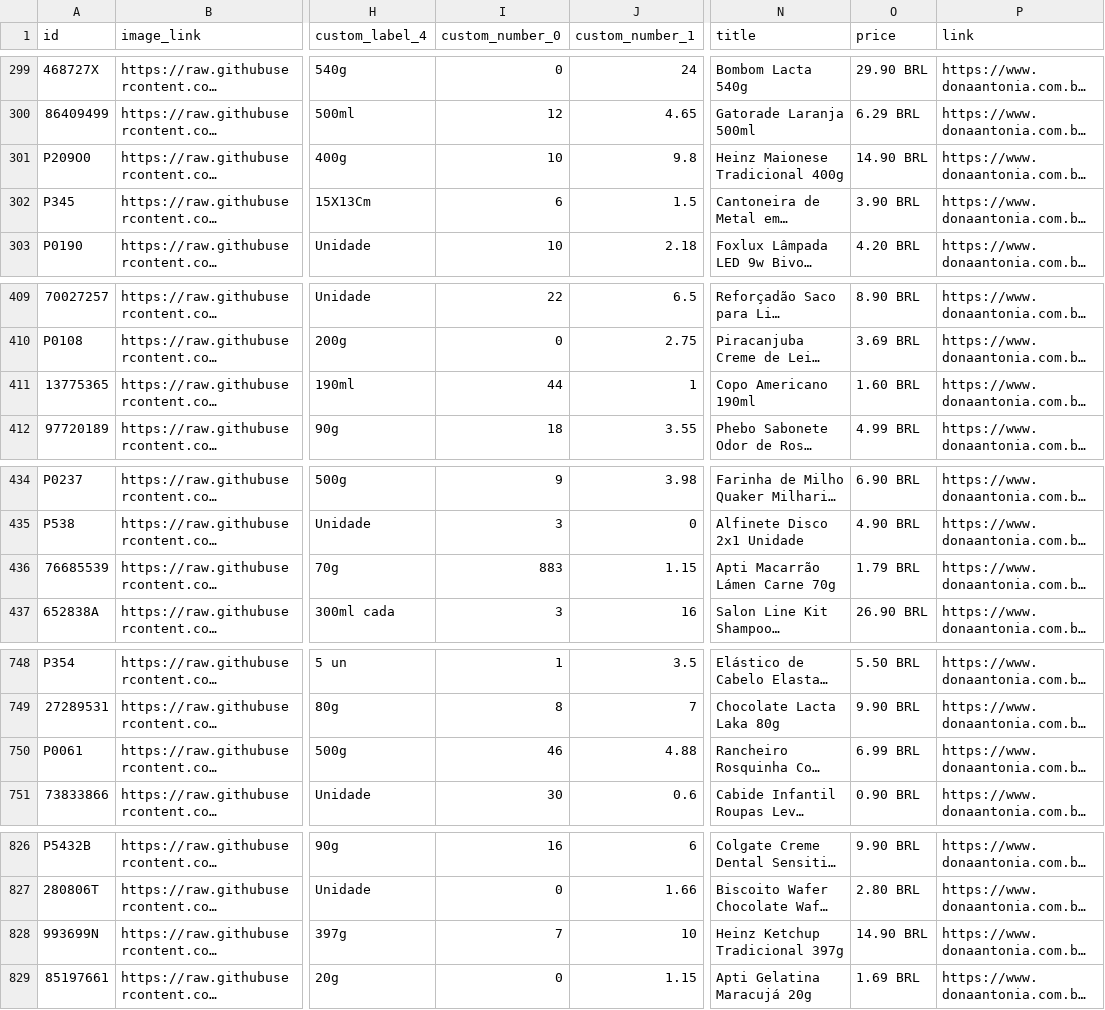
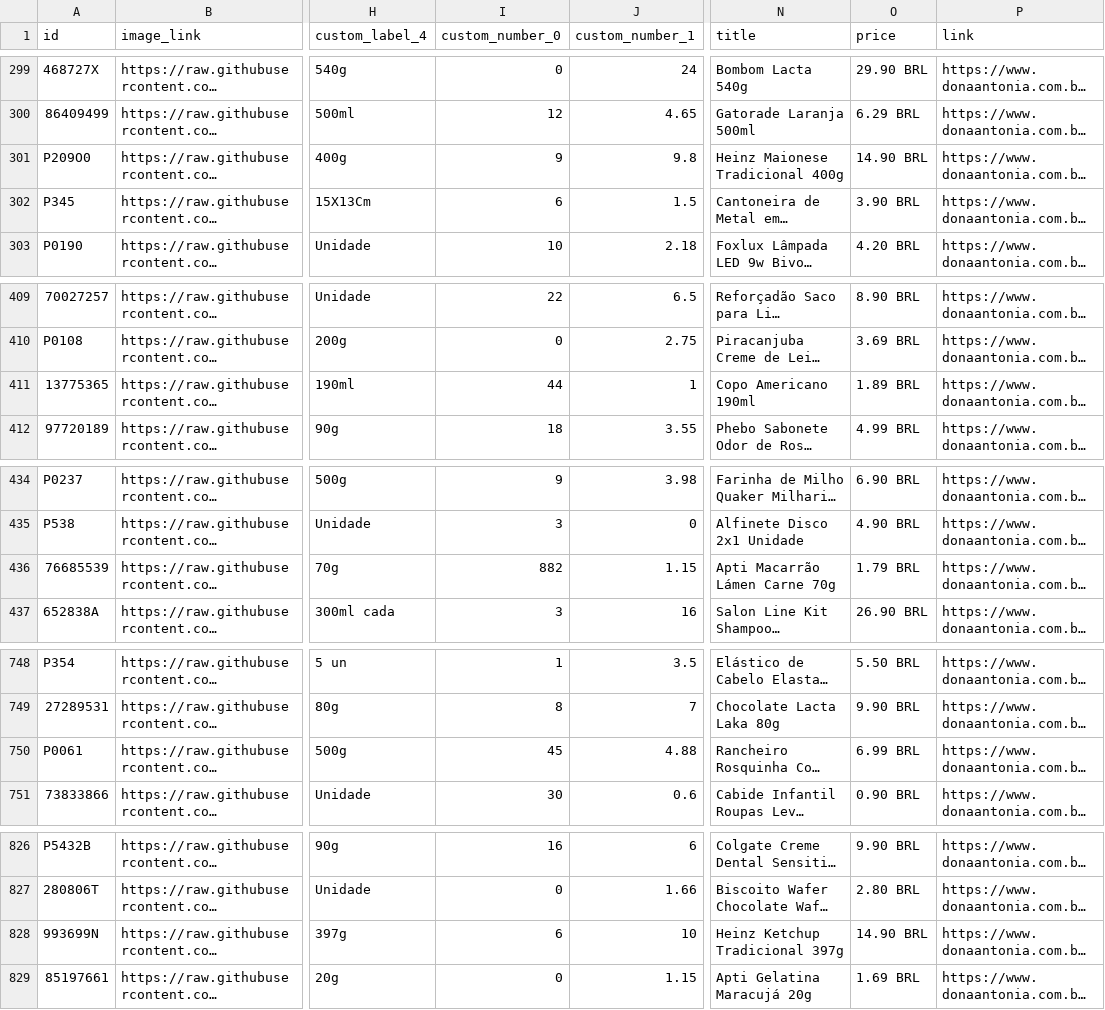
Before and after one commit to osvaldosereia/SUCEDOAN12, a CSV file: site/produtos_meta.csv, drawn as a sheet; only a part is shown, gaps mark what is left out; long unchanged cells end in …; the diff names each change by its address in the sheet, - before the commit and + after, or states it on an @@ line.

Commit message:
Atualiza produtos_meta.csv (Meta) pelo admin Dona Antônia

```diff
--- a/site/produtos_meta.csv
+++ b/site/produtos_meta.csv
-I301 (custom_number_0): 10
+I301 (custom_number_0): 9
-O411 (price): 1.60 BRL
+O411 (price): 1.89 BRL
-I436 (custom_number_0): 883
+I436 (custom_number_0): 882
-I750 (custom_number_0): 46
+I750 (custom_number_0): 45
-I828 (custom_number_0): 7
+I828 (custom_number_0): 6
```
